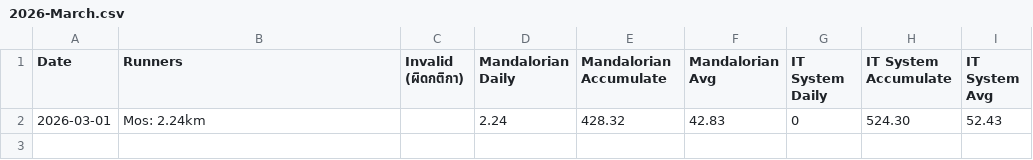
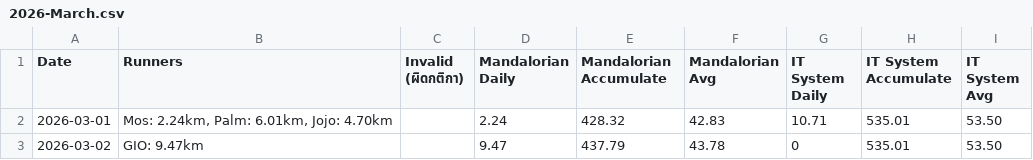
Before and after one commit to giornoadd/ntl-running-tournaments, a CSV file: results/2026-March.csv, drawn as a sheet.

Commit message:
1 march 2026
Signed-off-by: giornoadd <giornos@gmail.com>

```diff
--- a/results/2026-March.csv
+++ b/results/2026-March.csv
@@ -1,2 +1,3 @@
 Date,Runners,Invalid (ผิดกติกา),Mandalorian Daily,Mandalorian Accumulate,Mandalorian Avg,IT System Daily,IT System Accumulate,IT System Avg
-2026-03-01,Mos: 2.24km,,2.24,428.32,42.83,0,524.30,52.43
+2026-03-01,"Mos: 2.24km, Palm: 6.01km, Jojo: 4.70km",,2.24,428.32,42.83,10.71,535.01,53.50
+2026-03-02,GIO: 9.47km,,9.47,437.79,43.78,0,535.01,53.50
```
Also changed, not shown: 31 other files.
